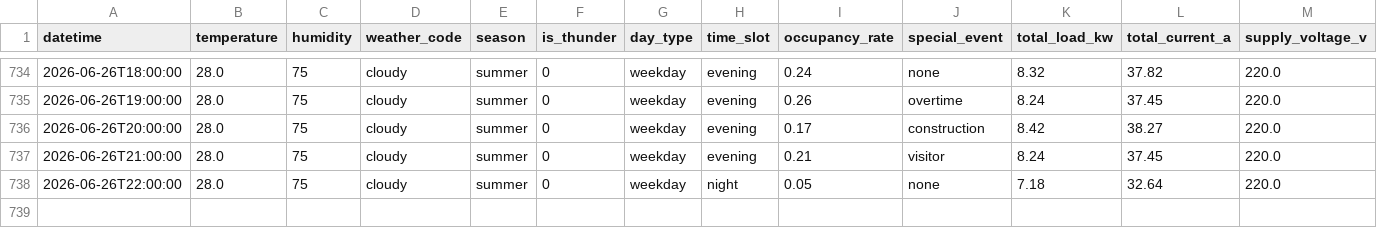
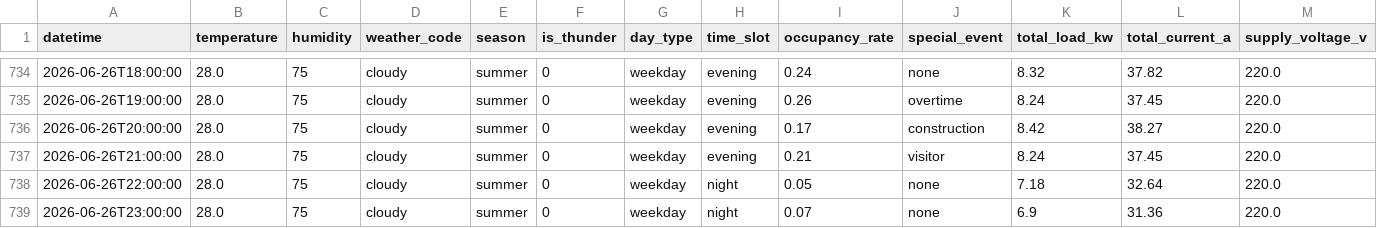
Before and after one commit to wnstjq813-web/smart-panel-data, a CSV file: data/panel_simulation.csv, drawn as a sheet; only a part is shown, gaps mark what is left out; rows hold the shown columns only; the diff names each change by its address in the sheet, - before the commit and + after, or states it on an @@ line.

Commit message:
[모니터] 2026-06-27 00:39 (1행 추가)

```diff
--- a/data/panel_simulation.csv
+++ b/data/panel_simulation.csv
+row 739: 2026-06-26T23:00:00 | 28.0 | 75 | cloudy | summer | 0 | weekday | night | 0.07 | none | 6.9 | 31.36 | 220.0
```
